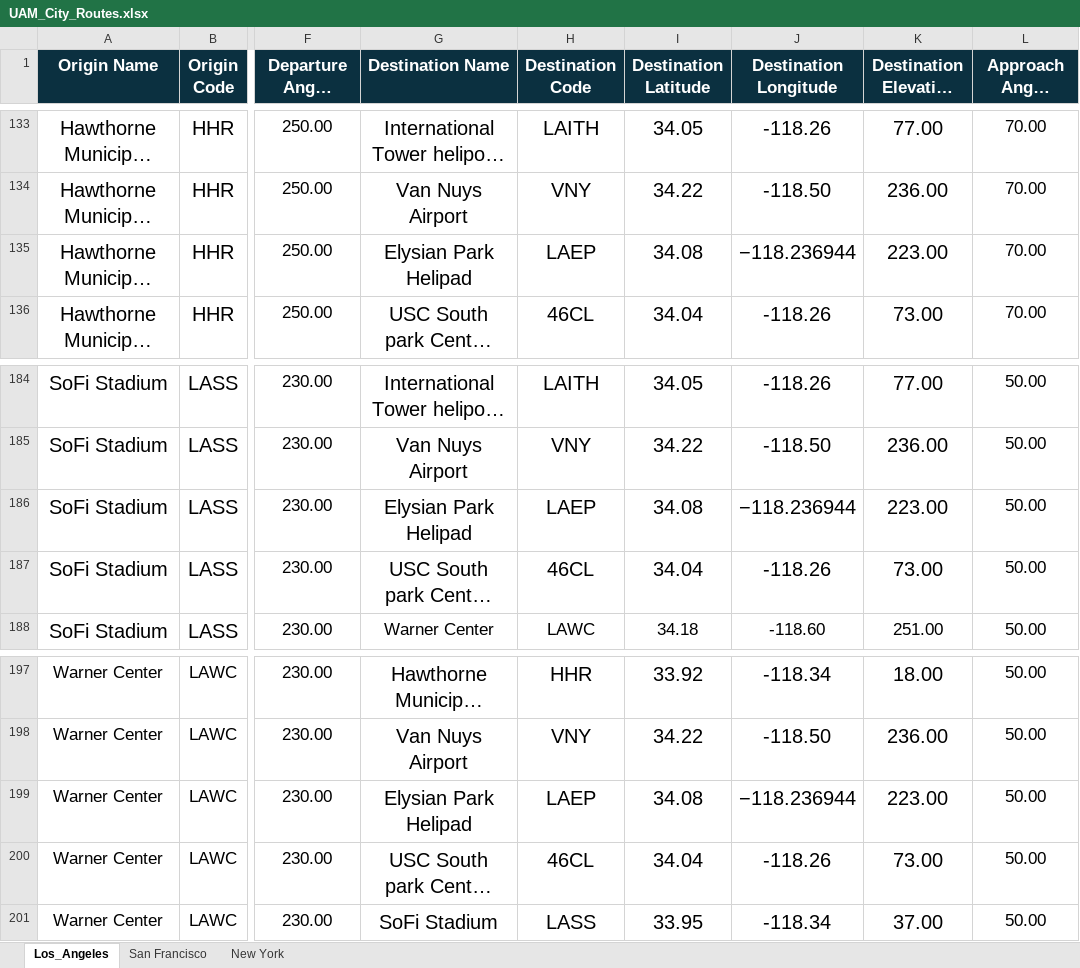
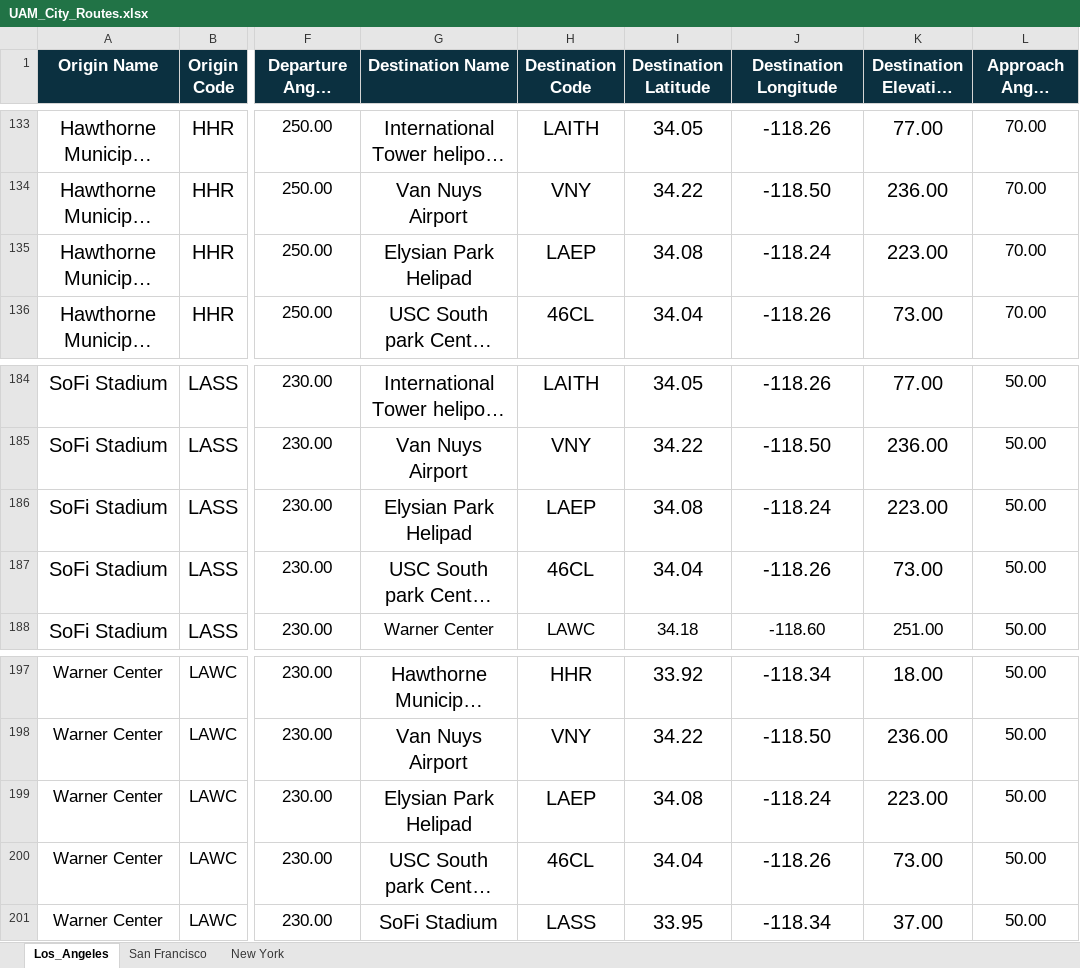
Before and after one commit to leadsgroup/RESEARCH, an Excel workbook: 03_Aircraft_Noise_Modeling/City_Simulations/Los_Angeles/UAM_City_Routes.xlsx, sheet Los_Angeles, drawn as a sheet; only a part is shown, gaps mark what is left out; long unchanged cells end in …; values as stored, in another font and other column widths than the file's, no borders; the diff covers the shown part only; the diff names each change by its address in the sheet, - before the commit and + after, or states it on an @@ line.

```diff
--- a/03_Aircraft_Noise_Modeling/City_Simulations/Los_Angeles/UAM_City_Routes.xlsx (sheet Los_Angeles)
+++ b/03_Aircraft_Noise_Modeling/City_Simulations/Los_Angeles/UAM_City_Routes.xlsx (sheet Los_Angeles)
-J135 (Destination Longitude): −118.236944
+J135 (Destination Longitude): -118.24
-J186 (Destination Longitude): −118.236944
+J186 (Destination Longitude): -118.24
-J199 (Destination Longitude): −118.236944
+J199 (Destination Longitude): -118.24
```
Also changed, not shown: 20 edited cells elsewhere in this sheet, 2 other files.
